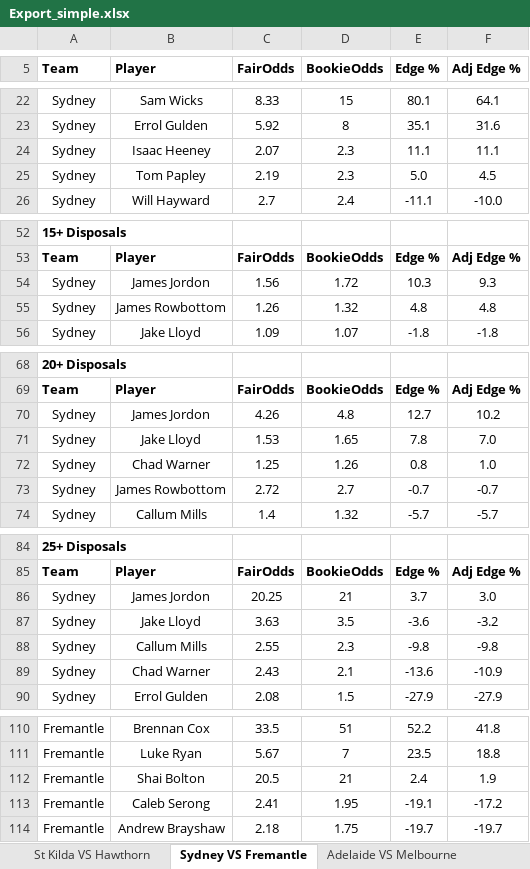
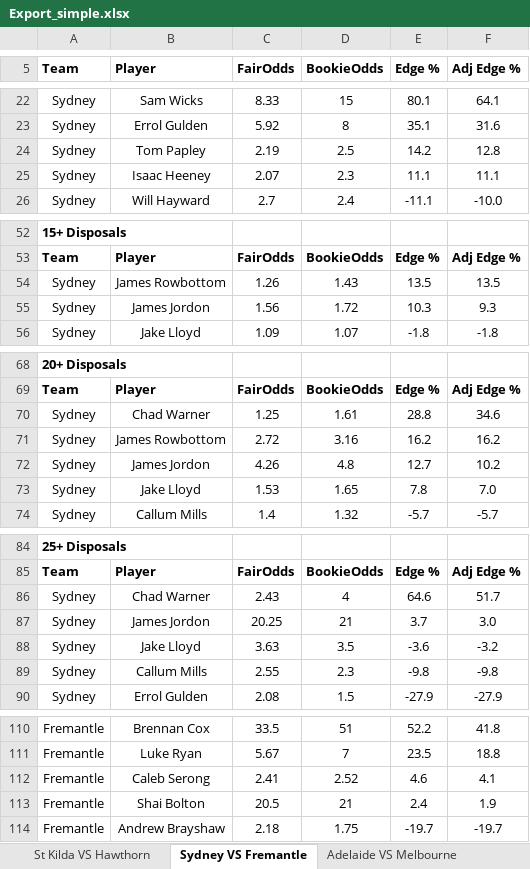
Before and after one commit to aflmodel/afl-dashboard-app, an Excel workbook: Export_simple.xlsx, sheet Sydney VS Fremantle, drawn as a sheet; only a part is shown, gaps mark what is left out; values as stored, in another font and other column widths than the file's, no borders; removed rows and columns are numbered as before the commit, all else as after; the diff covers the shown part only; the diff names each change by its address in the sheet, - before the commit and + after, or states it on an @@ line.

```diff
--- a/Export_simple.xlsx (sheet Sydney VS Fremantle)
+++ b/Export_simple.xlsx (sheet Sydney VS Fremantle)
+row 24: Sydney | Tom Papley | 2.19 | 2.5 | 14.2 | 12.8
-row 25: Sydney | Tom Papley | 2.19 | 2.3 | 5.0 | 4.5
+row 54: Sydney | James Rowbottom | 1.26 | 1.43 | 13.5 | 13.5
-row 55: Sydney | James Rowbottom | 1.26 | 1.32 | 4.8 | 4.8
+row 70: Sydney | Chad Warner | 1.25 | 1.61 | 28.8 | 34.6
+row 71: Sydney | James Rowbottom | 2.72 | 3.16 | 16.2 | 16.2
-row 72: Sydney | Chad Warner | 1.25 | 1.26 | 0.8 | 1.0
-row 73: Sydney | James Rowbottom | 2.72 | 2.7 | -0.7 | -0.7
+row 86: Sydney | Chad Warner | 2.43 | 4 | 64.6 | 51.7
-row 89: Sydney | Chad Warner | 2.43 | 2.1 | -13.6 | -10.9
+row 112: Fremantle | Caleb Serong | 2.41 | 2.52 | 4.6 | 4.1
-row 113: Fremantle | Caleb Serong | 2.41 | 1.95 | -19.1 | -17.2
```
Also changed, not shown: 9 edited cells elsewhere in this sheet, sheet Adelaide VS Melbourne, sheet Brisbane Lions VS Port Adelaide, sheet Geelong VS Richmond, sheet North Melbourne VS Western Bull, sheet Carlton VS Collingwood, sheet St Kilda VS Hawthorn, 2 more sheets.
